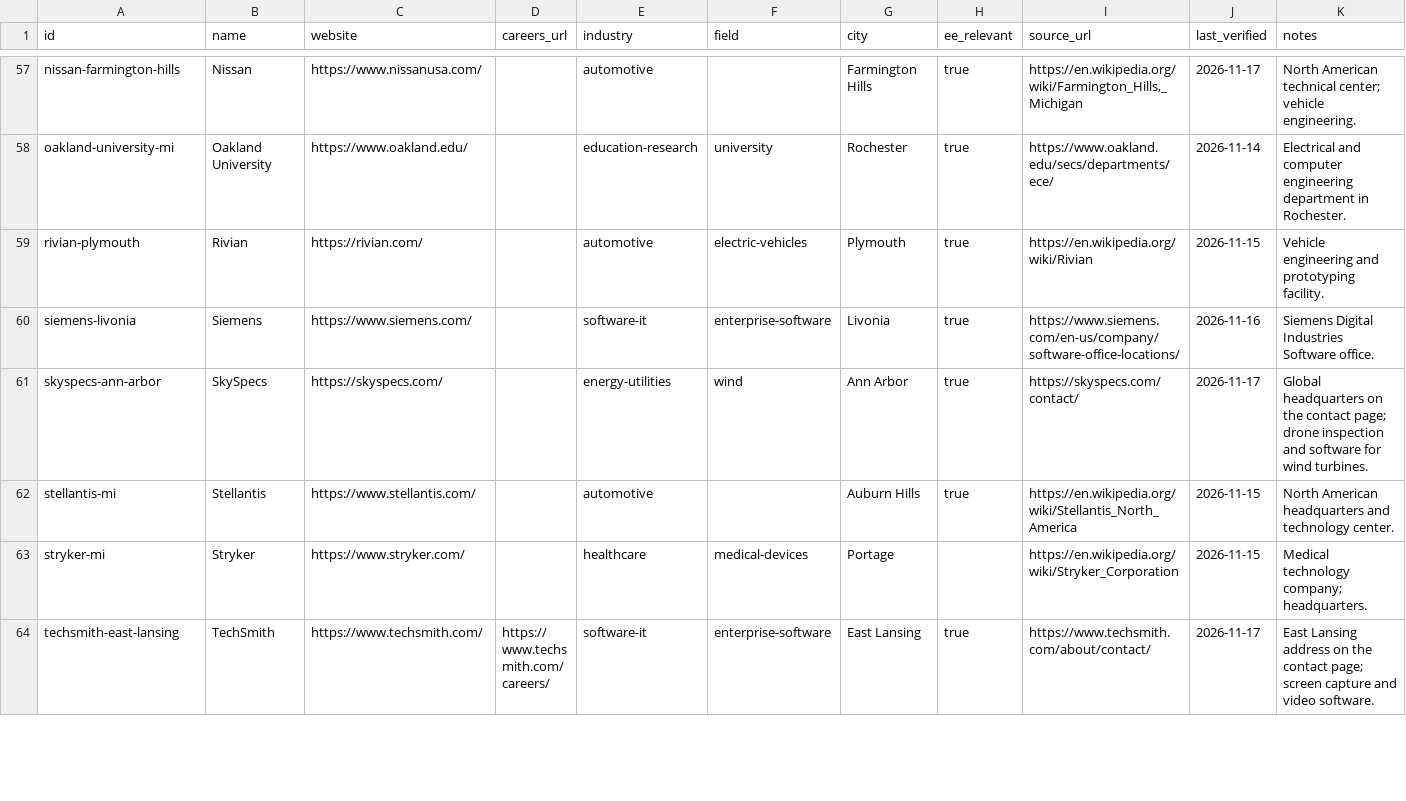
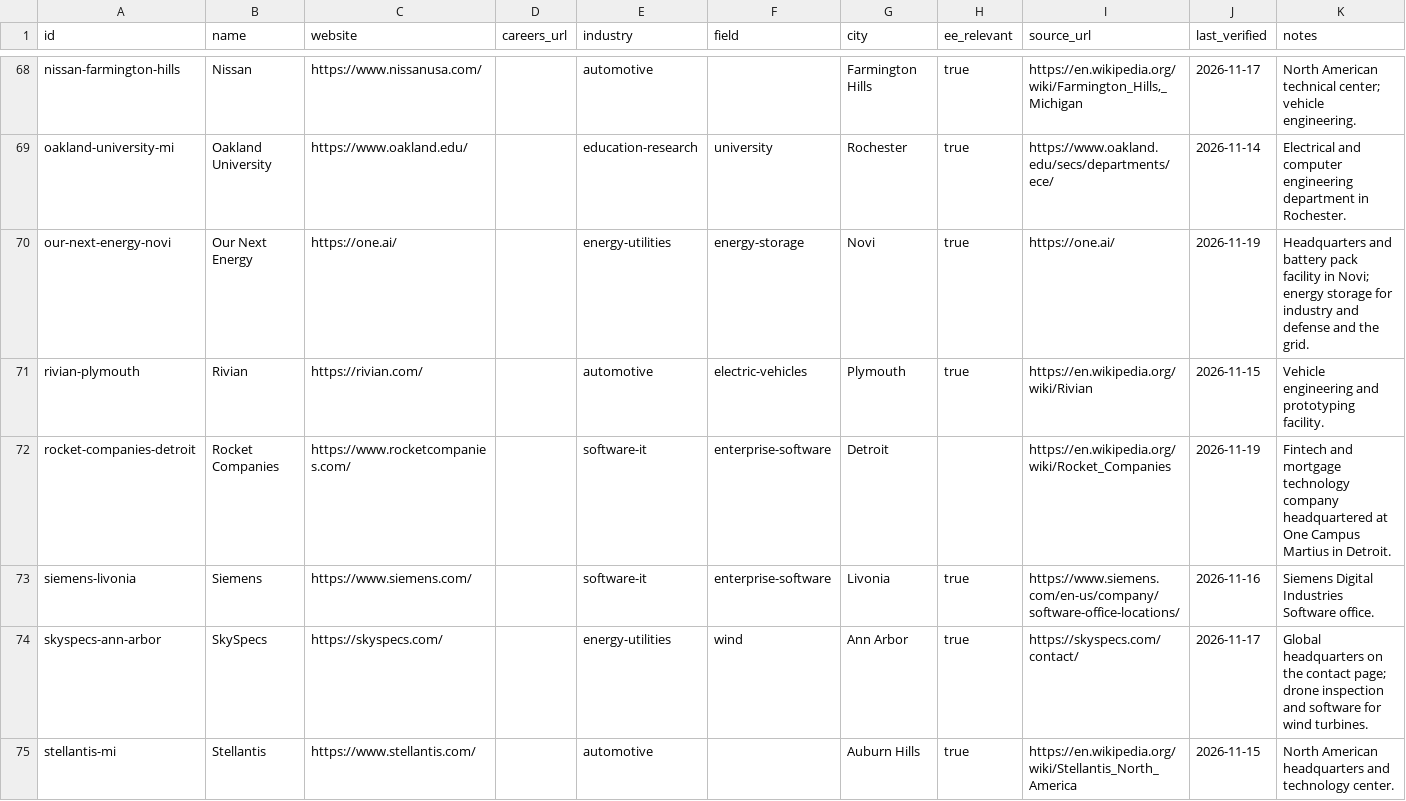
Before and after one commit to edwardasilva/company-lists, a CSV file: data/us/michigan.csv, drawn as a sheet; only a part is shown, gaps mark what is left out; the shorter side is filled out with more unchanged rows; the diff covers the shown part only.

```diff
--- a/data/us/michigan.csv
+++ b/data/us/michigan.csv
@@ -58,3 +69,5 @@ nissan-farmington-hills,Nissan,https://www.nissanusa.com/,,automotive,,Farmingto
 oakland-university-mi,Oakland University,https://www.oakland.edu/,,education-research,university,Rochester,true,https://www.oakland.edu/secs/departments/ece/,2026-11-14,Electrical and computer engineering department in Rochester.
+our-next-energy-novi,Our Next Energy,https://one.ai/,,energy-utilities,energy-storage,Novi,true,https://one.ai/,2026-11-19,Headquarters and battery pack facility in Novi; energy storage for industry and defense and the grid.
 rivian-plymouth,Rivian,https://rivian.com/,,automotive,electric-vehicles,Plymouth,true,https://en.wikipedia.org/wiki/Rivian,2026-11-15,Vehicle engineering and prototyping facility.
+rocket-companies-detroit,Rocket Companies,https://www.rocketcompanies.com/,,software-it,enterprise-software,Detroit,,https://en.wikipedia.org/wiki/Rocket_Companies,2026-11-19,Fintech and mortgage technology company headquartered at One Campus Martius in Detroit.
 siemens-livonia,Siemens,https://www.siemens.com/,,software-it,enterprise-software,Livonia,true,https://www.siemens.com/en-us/company/software-office-locations/,2026-11-16,Siemens Digital Industries Software office.
```
Also changed, not shown: 15 added rows elsewhere in this file, data/us/colorado.csv, data/us/florida.csv, 47 other files.
